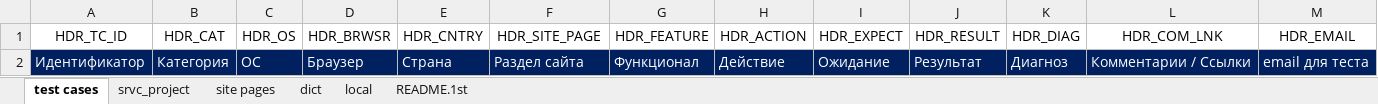
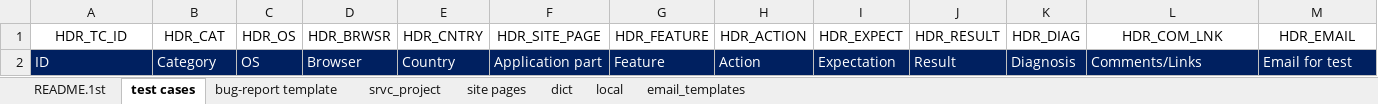
Before and after one commit to cheshi-mantu/cm-bug-rep-for-poor, an Excel workbook: files/template check list bug reports.xlsx, sheet test cases, drawn as a sheet; only a part is shown; values as stored, in another font and other column widths than the file's, no borders; conditional formats not drawn; removed rows and columns are numbered as before the commit, all else as after; rows hold the shown columns only; the diff names each change by its address in the sheet, - before the commit and + after, or states it on an @@ line.

Commit message:
excel template updated to build email strings automatically, named rages added to build email template params

```diff
--- a/files/template check list bug reports.xlsx (sheet test cases)
+++ b/files/template check list bug reports.xlsx (sheet test cases)
@@ sheet tab unhidden: bug-report template @@
@@ sheet tab unhidden: email_templates @@
@@ sheet tab order changed: README.1st | test cases | bug-report template | srvc_project | site pages | dict | local | email_templates @@
-row 2: Идентификатор | Категория | ОС | Браузер | Страна | Раздел сайта | Функционал | Действие | Ожидание | Результат | Диагноз | Комментарии / Ссылки | email для теста
+row 2: ID | Category | OS | Browser | Country | Application part | Feature | Action | Expectation | Result | Diagnosis | Comments/Links | Email for test
```
Also changed, not shown: sheet srvc_project, sheet README.1st.
